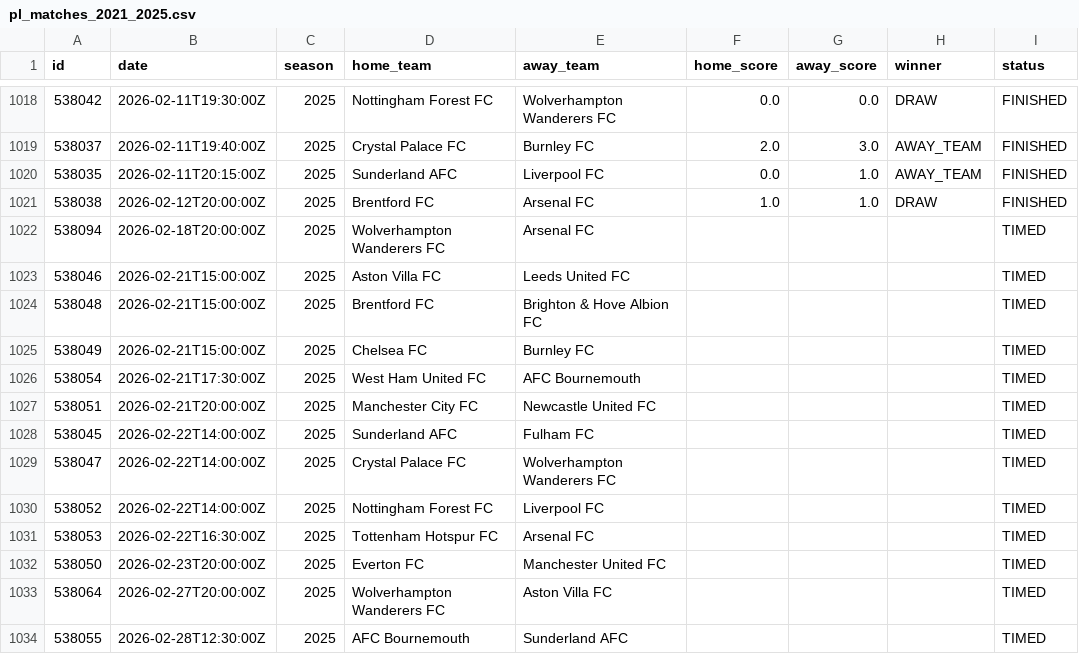
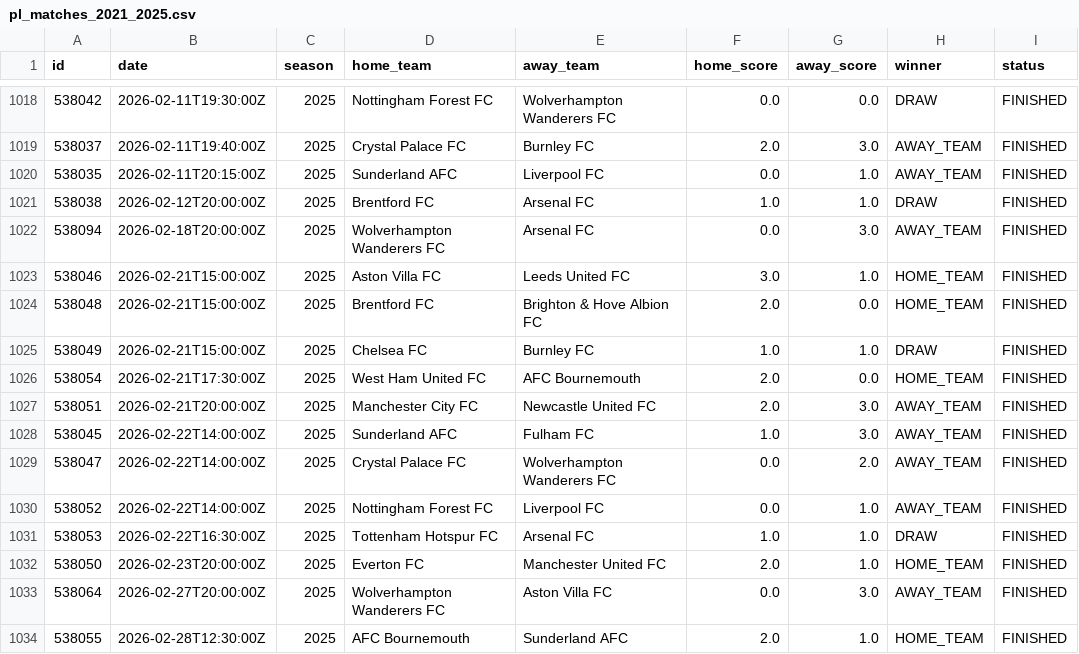
Before and after one commit to winnawat2023/PremierPredict-AI, a CSV file: data/raw/pl_matches_2021_2025.csv, drawn as a sheet; only a part is shown, gaps mark what is left out; the diff covers the shown part only.

Commit message:
feat: Add simulated Future AI Predictions for 2025/2026 season

```diff
--- a/data/raw/pl_matches_2021_2025.csv
+++ b/data/raw/pl_matches_2021_2025.csv
@@ -1021,14 +1021,14 @@ id,date,season,home_team,away_team,home_score,away_score,winner,status
 538038,2026-02-12T20:00:00Z,2025,Brentford FC,Arsenal FC,1.0,1.0,DRAW,FINISHED
-538094,2026-02-18T20:00:00Z,2025,Wolverhampton Wanderers FC,Arsenal FC,,,,TIMED
-538046,2026-02-21T15:00:00Z,2025,Aston Villa FC,Leeds United FC,,,,TIMED
-538048,2026-02-21T15:00:00Z,2025,Brentford FC,Brighton & Hove Albion FC,,,,TIMED
-538049,2026-02-21T15:00:00Z,2025,Chelsea FC,Burnley FC,,,,TIMED
-538054,2026-02-21T17:30:00Z,2025,West Ham United FC,AFC Bournemouth,,,,TIMED
-538051,2026-02-21T20:00:00Z,2025,Manchester City FC,Newcastle United FC,,,,TIMED
-538045,2026-02-22T14:00:00Z,2025,Sunderland AFC,Fulham FC,,,,TIMED
-538047,2026-02-22T14:00:00Z,2025,Crystal Palace FC,Wolverhampton Wanderers FC,,,,TIMED
-538052,2026-02-22T14:00:00Z,2025,Nottingham Forest FC,Liverpool FC,,,,TIMED
-538053,2026-02-22T16:30:00Z,2025,Tottenham Hotspur FC,Arsenal FC,,,,TIMED
-538050,2026-02-23T20:00:00Z,2025,Everton FC,Manchester United FC,,,,TIMED
-538064,2026-02-27T20:00:00Z,2025,Wolverhampton Wanderers FC,Aston Villa FC,,,,TIMED
-538055,2026-02-28T12:30:00Z,2025,AFC Bournemouth,Sunderland AFC,,,,TIMED
+538094,2026-02-18T20:00:00Z,2025,Wolverhampton Wanderers FC,Arsenal FC,0.0,3.0,AWAY_TEAM,FINISHED
+538046,2026-02-21T15:00:00Z,2025,Aston Villa FC,Leeds United FC,3.0,1.0,HOME_TEAM,FINISHED
+538048,2026-02-21T15:00:00Z,2025,Brentford FC,Brighton & Hove Albion FC,2.0,0.0,HOME_TEAM,FINISHED
+538049,2026-02-21T15:00:00Z,2025,Chelsea FC,Burnley FC,1.0,1.0,DRAW,FINISHED
+538054,2026-02-21T17:30:00Z,2025,West Ham United FC,AFC Bournemouth,2.0,0.0,HOME_TEAM,FINISHED
+538051,2026-02-21T20:00:00Z,2025,Manchester City FC,Newcastle United FC,2.0,3.0,AWAY_TEAM,FINISHED
+538045,2026-02-22T14:00:00Z,2025,Sunderland AFC,Fulham FC,1.0,3.0,AWAY_TEAM,FINISHED
+538047,2026-02-22T14:00:00Z,2025,Crystal Palace FC,Wolverhampton Wanderers FC,0.0,2.0,AWAY_TEAM,FINISHED
+538052,2026-02-22T14:00:00Z,2025,Nottingham Forest FC,Liverpool FC,0.0,1.0,AWAY_TEAM,FINISHED
+538053,2026-02-22T16:30:00Z,2025,Tottenham Hotspur FC,Arsenal FC,1.0,1.0,DRAW,FINISHED
+538050,2026-02-23T20:00:00Z,2025,Everton FC,Manchester United FC,2.0,1.0,HOME_TEAM,FINISHED
+538064,2026-02-27T20:00:00Z,2025,Wolverhampton Wanderers FC,Aston Villa FC,0.0,3.0,AWAY_TEAM,FINISHED
+538055,2026-02-28T12:30:00Z,2025,AFC Bournemouth,Sunderland AFC,2.0,1.0,HOME_TEAM,FINISHED
```
Also changed, not shown: 148 edited cells elsewhere in this file, 5 other files.
